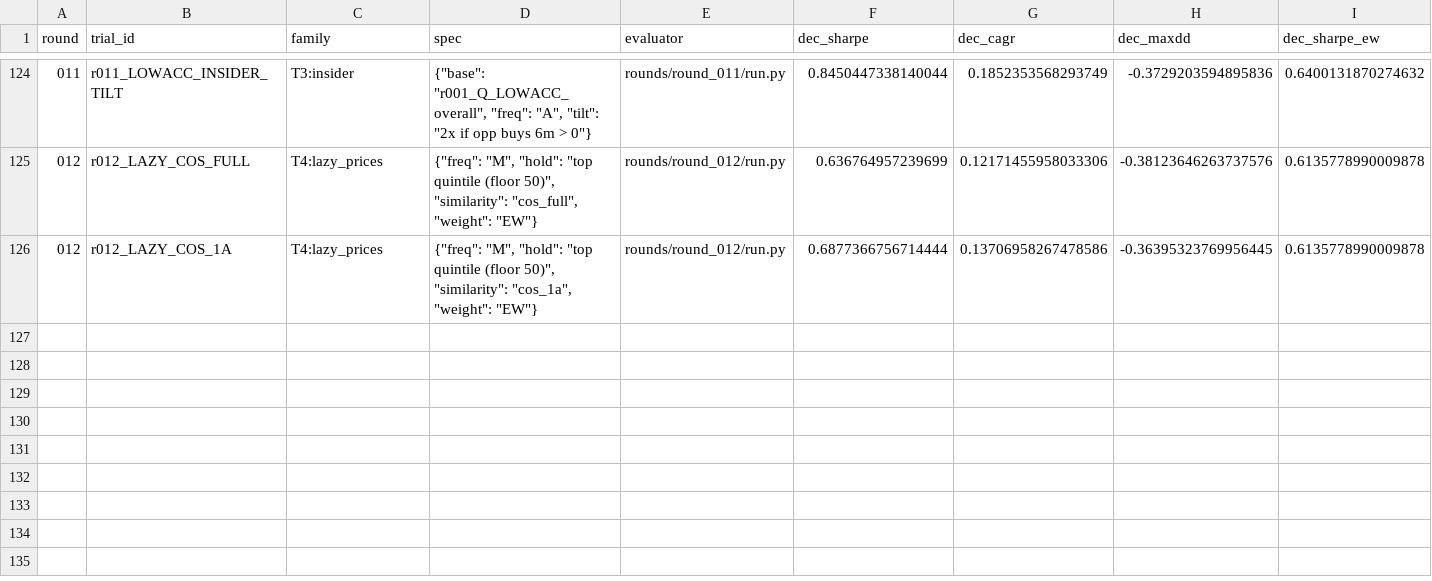
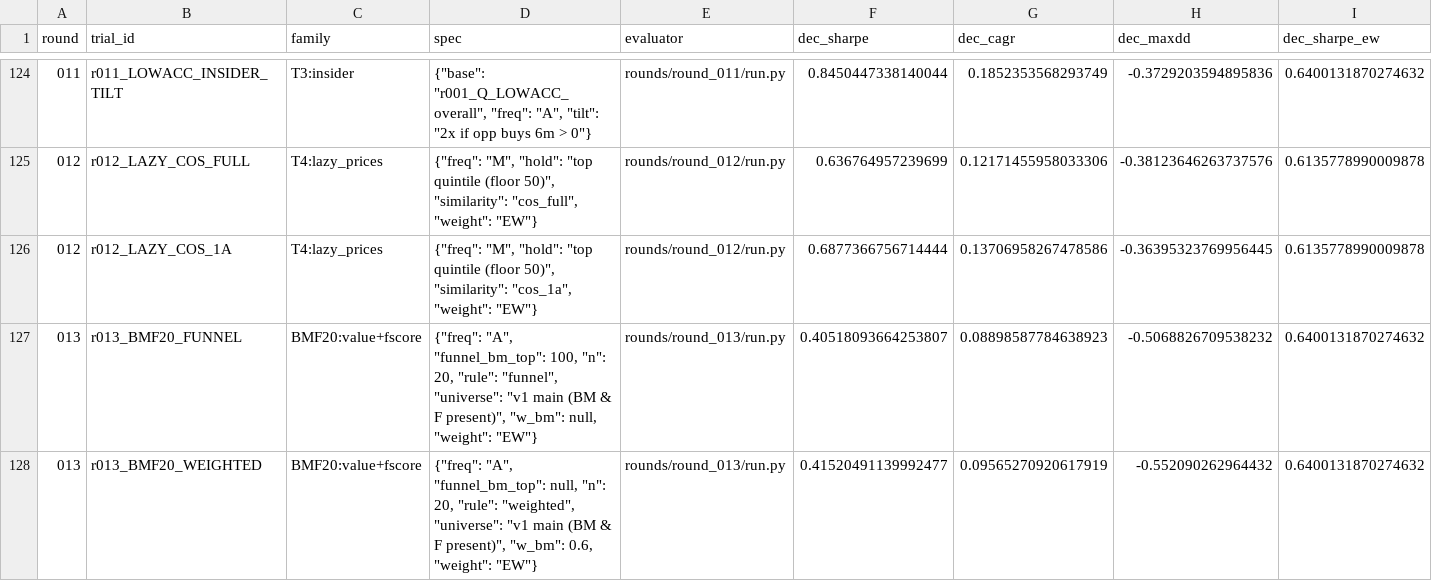
Before and after one commit to shitahito6677/SNP, a CSV file: model_A/trials.csv, drawn as a sheet; only a part is shown, gaps mark what is left out; rows hold the shown columns only; the diff names each change by its address in the sheet, - before the commit and + after, or states it on an @@ line.

```diff
--- a/model_A/trials.csv
+++ b/model_A/trials.csv
+row 127: 013 | r013_BMF20_FUNNEL | BMF20:value+fscore | {"freq": "A", "funnel_bm_top": 100, "n": 20, "rule": "funnel", "universe": "v1 main (BM & F present)", "w_bm": null, "weight": "EW"} | rounds/round_013/run.py | 0.40518093664253807 | 0.08898587784638923 | -0.5068826709538232 | 0.6400131870274632
+row 128: 013 | r013_BMF20_WEIGHTED | BMF20:value+fscore | {"freq": "A", "funnel_bm_top": null, "n": 20, "rule": "weighted", "universe": "v1 main (BM & F present)", "w_bm": 0.6, "weight": "EW"} | rounds/round_013/run.py | 0.41520491139992477 | 0.09565270920617919 | -0.552090262964432 | 0.6400131870274632
```
Also changed, not shown: 31 other files.
